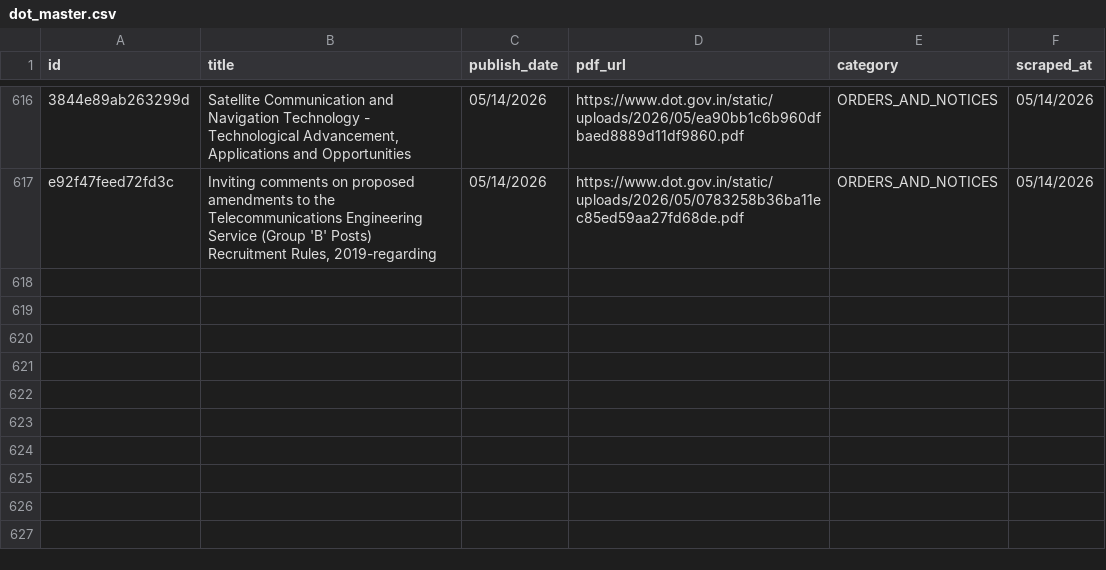
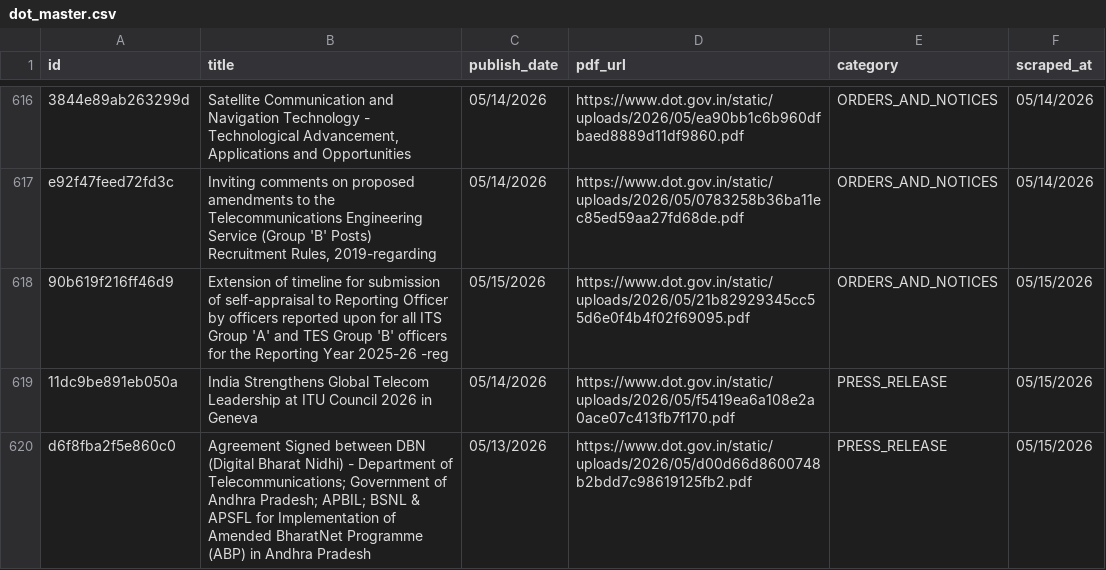
Before and after one commit to Legaltech-TL/trilegal-regulatory-updates, a CSV file: dot/dot_master.csv, drawn as a sheet; only a part is shown, gaps mark what is left out; the diff names each change by its address in the sheet, - before the commit and + after, or states it on an @@ line.

```diff
--- a/dot/dot_master.csv
+++ b/dot/dot_master.csv
+row 618: 90b619f216ff46d9 | Extension of timeline for submission of self-appraisal to Reporting Officer by officers reported upon for all ITS Group 'A' and TES Group 'B' officers for the Reporting Year 2025-26 -reg | 05/15/2026 | https://www.dot.gov.in/static/uploads/2026/05/21b82929345cc55d6e0f4b4f02f69095.pdf | ORDERS_AND_NOTICES | 05/15/2026
+row 619: 11dc9be891eb050a | India Strengthens Global Telecom Leadership at ITU Council 2026 in Geneva | 05/14/2026 | https://www.dot.gov.in/static/uploads/2026/05/f5419ea6a108e2a0ace07c413fb7f170.pdf | PRESS_RELEASE | 05/15/2026
+row 620: d6f8fba2f5e860c0 | Agreement Signed between DBN (Digital Bharat Nidhi) - Department of Telecommunications; Government of Andhra Pradesh; APBIL; BSNL & APSFL for Implementation of Amended BharatNet Programme (ABP) in Andhra Pradesh | 05/13/2026 | https://www.dot.gov.in/static/uploads/2026/05/d00d66d8600748b2bdd7c98619125fb2.pdf | PRESS_RELEASE | 05/15/2026
```
Also changed, not shown: 1 other file.
